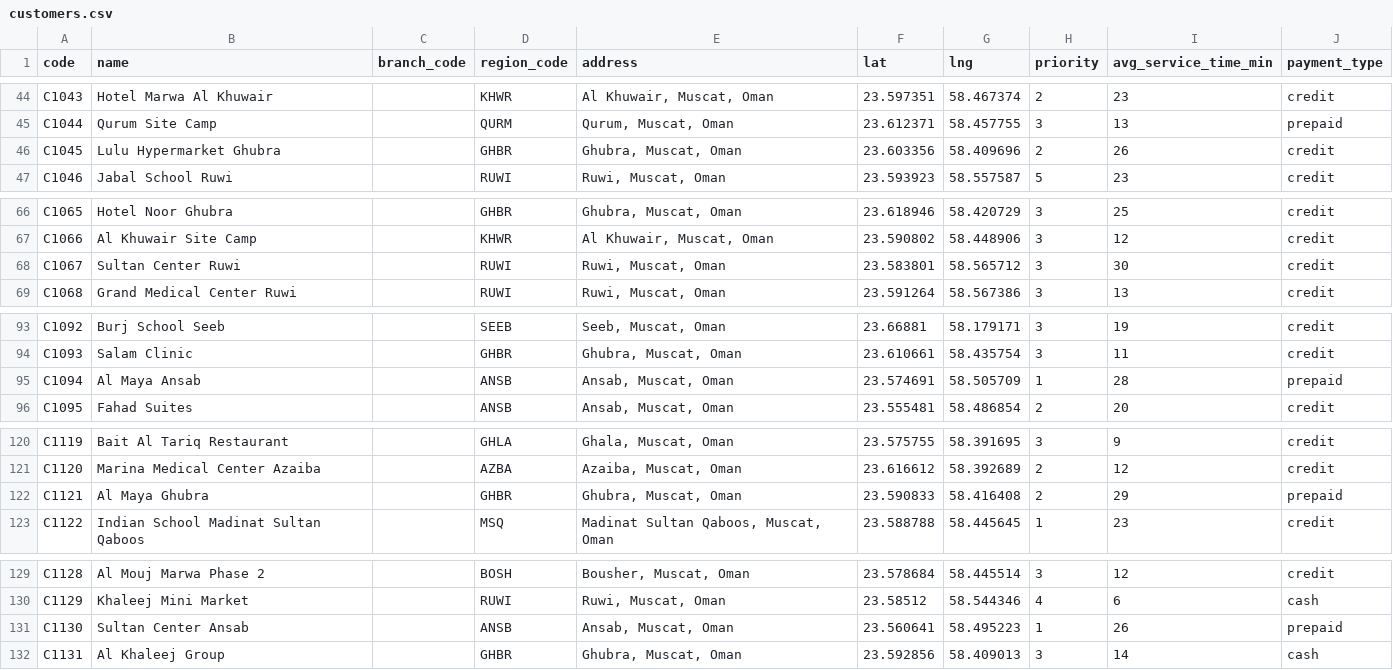
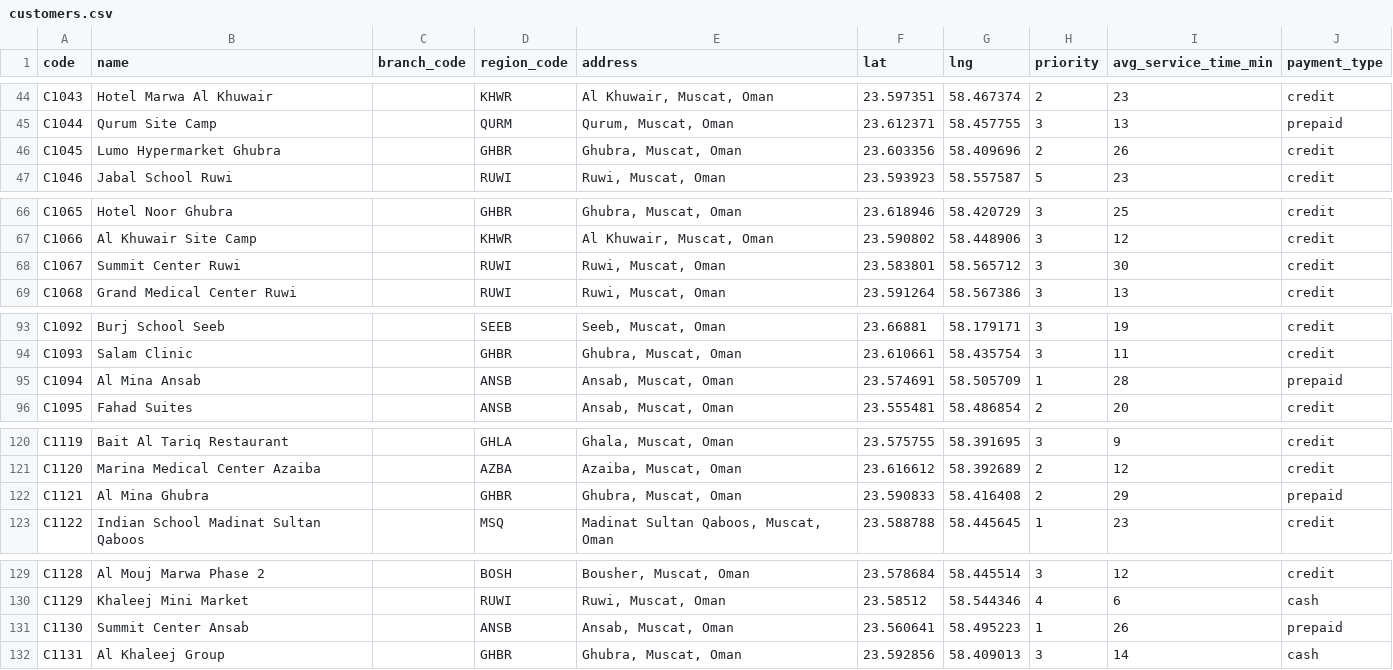
Before and after one commit to rahmanmansoori244-droid/routeiq, a CSV file: apps/web/prisma/synth-data/master/customers.csv, drawn as a sheet; only a part is shown, gaps mark what is left out; the diff covers the shown part only.

```diff
--- a/apps/web/prisma/synth-data/master/customers.csv
+++ b/apps/web/prisma/synth-data/master/customers.csv
@@ -45,3 +45,3 @@ C1043,Hotel Marwa Al Khuwair,,KHWR,"Al Khuwair, Muscat, Oman",23.597351,58.46737
 C1044,Qurum Site Camp,,QURM,"Qurum, Muscat, Oman",23.612371,58.457755,3,13,prepaid
-C1045,Lulu Hypermarket Ghubra,,GHBR,"Ghubra, Muscat, Oman",23.603356,58.409696,2,26,credit
+C1045,Lumo Hypermarket Ghubra,,GHBR,"Ghubra, Muscat, Oman",23.603356,58.409696,2,26,credit
 C1046,Jabal School Ruwi,,RUWI,"Ruwi, Muscat, Oman",23.593923,58.557587,5,23,credit
@@ -67,3 +67,3 @@ C1065,Hotel Noor Ghubra,,GHBR,"Ghubra, Muscat, Oman",23.618946,58.420729,3,25,cr
 C1066,Al Khuwair Site Camp,,KHWR,"Al Khuwair, Muscat, Oman",23.590802,58.448906,3,12,credit
-C1067,Sultan Center Ruwi,,RUWI,"Ruwi, Muscat, Oman",23.583801,58.565712,3,30,credit
+C1067,Summit Center Ruwi,,RUWI,"Ruwi, Muscat, Oman",23.583801,58.565712,3,30,credit
 C1068,Grand Medical Center Ruwi,,RUWI,"Ruwi, Muscat, Oman",23.591264,58.567386,3,13,credit
@@ -94,3 +94,3 @@ C1092,Burj School Seeb,,SEEB,"Seeb, Muscat, Oman",23.66881,58.179171,3,19,credit
 C1093,Salam Clinic,,GHBR,"Ghubra, Muscat, Oman",23.610661,58.435754,3,11,credit
-C1094,Al Maya Ansab,,ANSB,"Ansab, Muscat, Oman",23.574691,58.505709,1,28,prepaid
+C1094,Al Mina Ansab,,ANSB,"Ansab, Muscat, Oman",23.574691,58.505709,1,28,prepaid
 C1095,Fahad Suites,,ANSB,"Ansab, Muscat, Oman",23.555481,58.486854,2,20,credit
@@ -121,3 +121,3 @@ C1119,Bait Al Tariq Restaurant,,GHLA,"Ghala, Muscat, Oman",23.575755,58.391695,3
 C1120,Marina Medical Center Azaiba,,AZBA,"Azaiba, Muscat, Oman",23.616612,58.392689,2,12,credit
-C1121,Al Maya Ghubra,,GHBR,"Ghubra, Muscat, Oman",23.590833,58.416408,2,29,prepaid
+C1121,Al Mina Ghubra,,GHBR,"Ghubra, Muscat, Oman",23.590833,58.416408,2,29,prepaid
 C1122,Indian School Madinat Sultan Qaboos,,MSQ,"Madinat Sultan Qaboos, Muscat, Oman",23.588788,58.445645,1,23,credit
@@ -130,3 +130,3 @@ C1128,Al Mouj Marwa Phase 2,,BOSH,"Bousher, Muscat, Oman",23.578684,58.445514,3,
 C1129,Khaleej Mini Market,,RUWI,"Ruwi, Muscat, Oman",23.58512,58.544346,4,6,cash
-C1130,Sultan Center Ansab,,ANSB,"Ansab, Muscat, Oman",23.560641,58.495223,1,26,prepaid
+C1130,Summit Center Ansab,,ANSB,"Ansab, Muscat, Oman",23.560641,58.495223,1,26,prepaid
 C1131,Al Khaleej Group,,GHBR,"Ghubra, Muscat, Oman",23.592856,58.409013,3,14,cash
```
Also changed, not shown: 7 edited cells elsewhere in this file, apps/web/prisma/synth-data/master/customers_with_missing_coords.csv, 3 other files.
